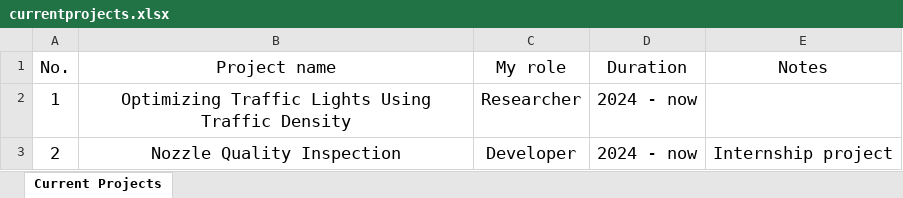
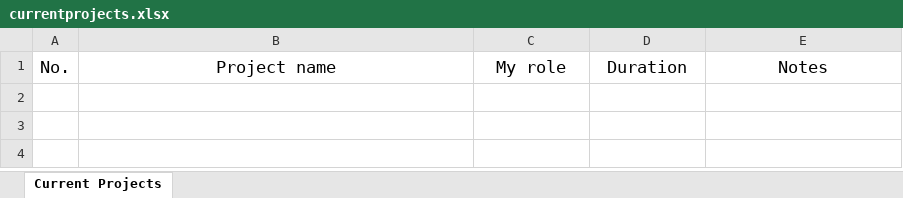
Before and after one commit to nntrivi2001/nntrivi2001.github.io, an Excel workbook: assets/data/currentprojects.xlsx, sheet Current Projects, drawn as a sheet; values as stored, in another font and other column widths than the file's, no borders; the diff names each change by its address in the sheet, - before the commit and + after, or states it on an @@ line.

```diff
--- a/assets/data/currentprojects.xlsx (sheet Current Projects)
+++ b/assets/data/currentprojects.xlsx (sheet Current Projects)
-row 2: 1 | Optimizing Traffic Lights Using Traffic Density | Researcher | 2024 - now
-row 3: 2 | Nozzle Quality Inspection | Developer | 2024 - now | Internship project
```
Also changed, not shown: assets/data/finishedprojects.xlsx.
